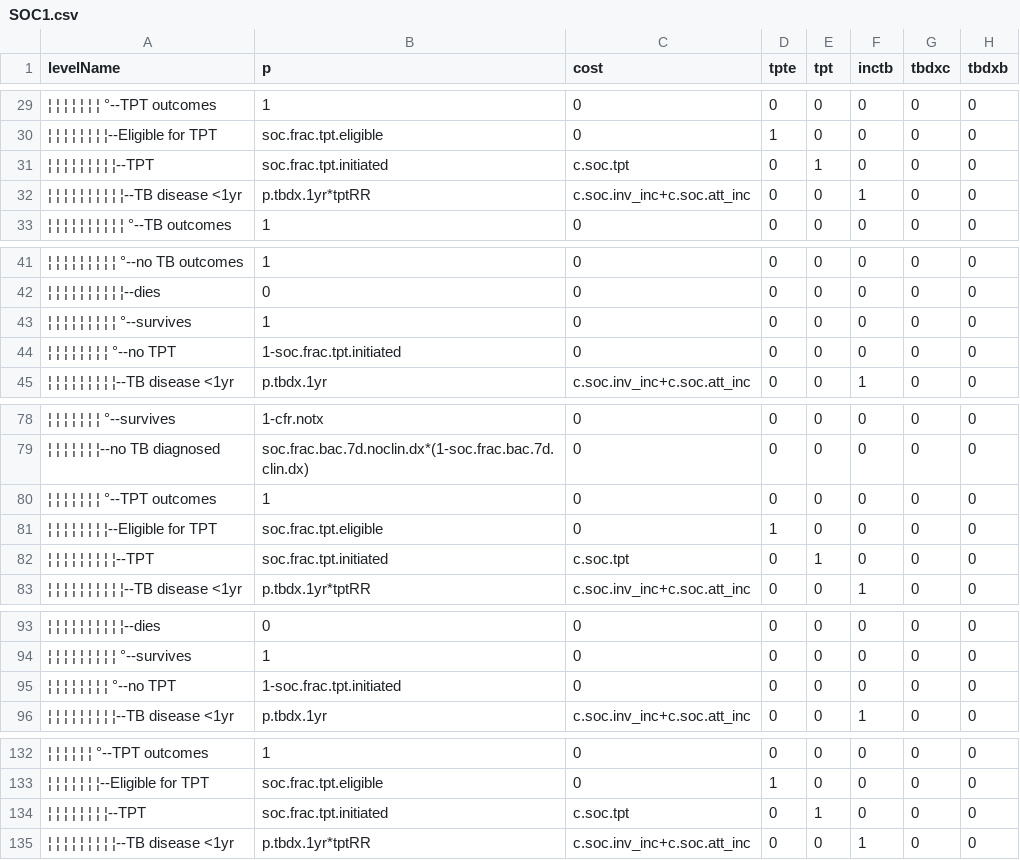
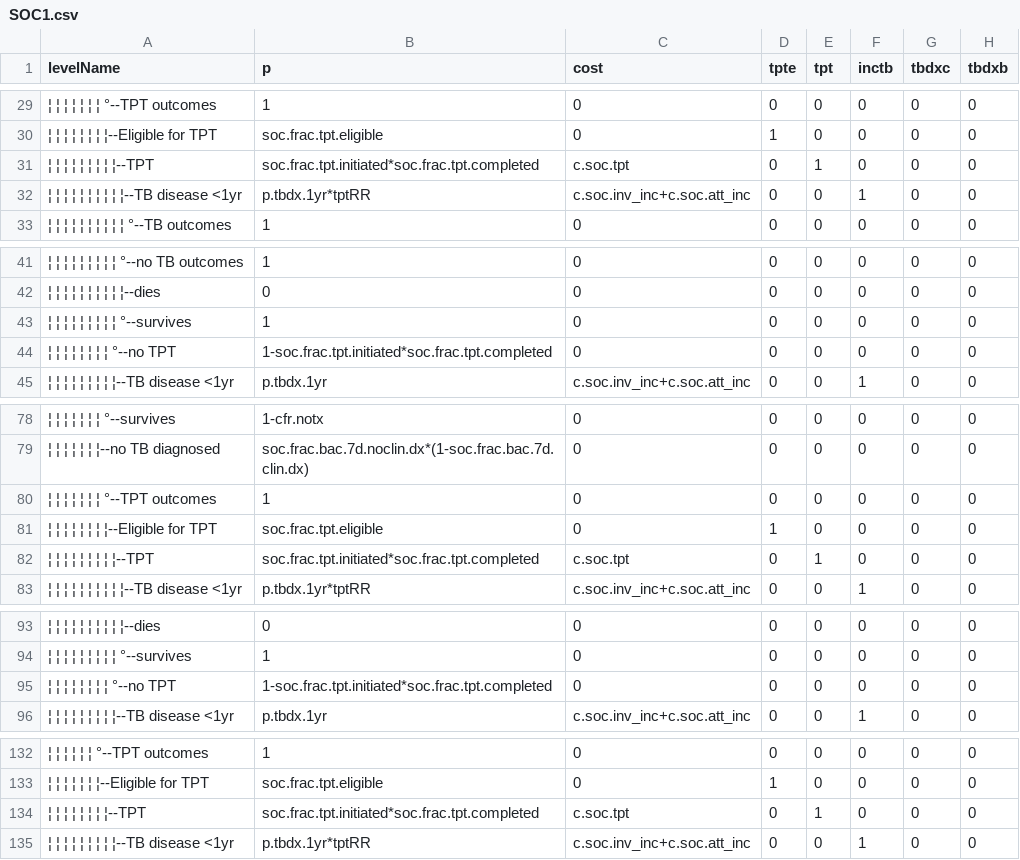
Before and after one commit to petedodd/CONTACT, a CSV file: indata/CSV/SOC1.csv, drawn as a sheet; only a part is shown, gaps mark what is left out; the diff covers the shown part only; the diff names each change by its address in the sheet, - before the commit and + after, or states it on an @@ line.

```diff
--- a/indata/CSV/SOC1.csv
+++ b/indata/CSV/SOC1.csv
-B31 (p): soc.frac.tpt.initiated
+B31 (p): soc.frac.tpt.initiated*soc.frac.tpt.completed
-B44 (p): 1-soc.frac.tpt.initiated
+B44 (p): 1-soc.frac.tpt.initiated*soc.frac.tpt.completed
-B82 (p): soc.frac.tpt.initiated
+B82 (p): soc.frac.tpt.initiated*soc.frac.tpt.completed
-B95 (p): 1-soc.frac.tpt.initiated
+B95 (p): 1-soc.frac.tpt.initiated*soc.frac.tpt.completed
-B134 (p): soc.frac.tpt.initiated
+B134 (p): soc.frac.tpt.initiated*soc.frac.tpt.completed
```
Also changed, not shown: 15 edited cells elsewhere in this file, indata/CSV/INT1.csv, 5 other files.
